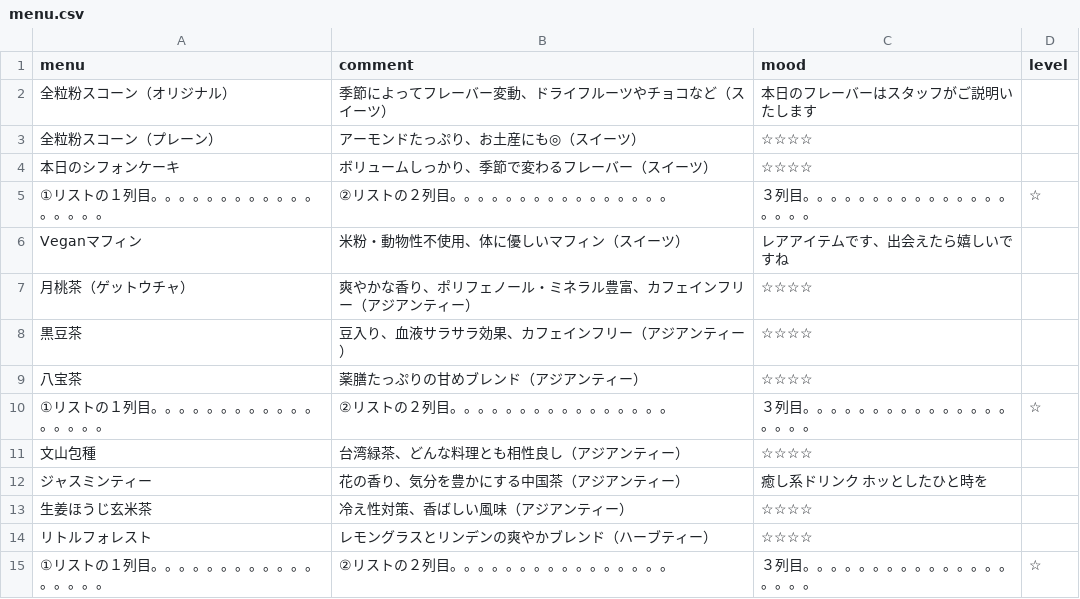
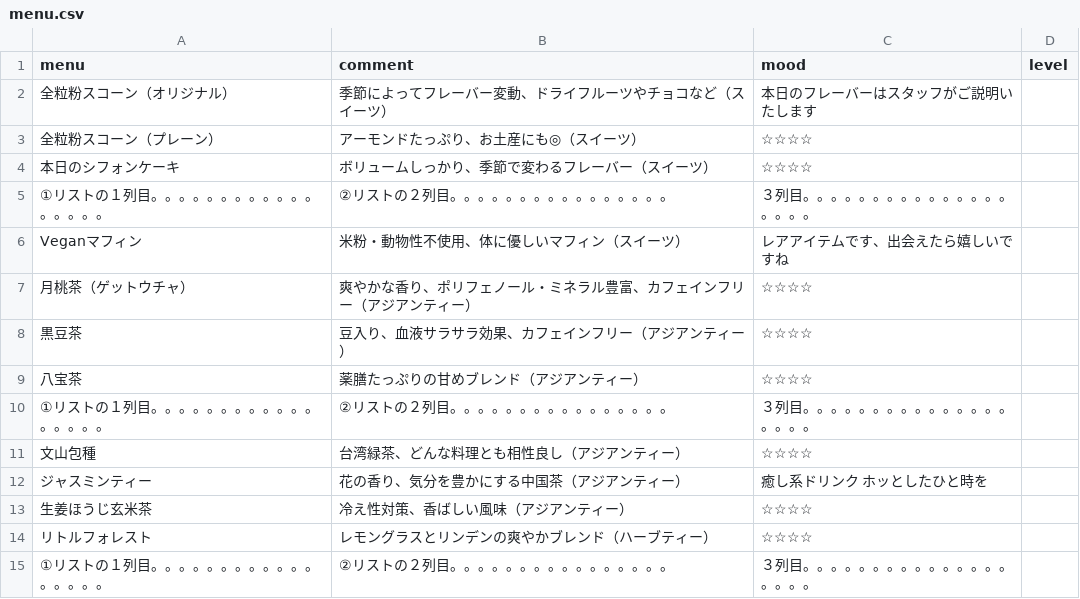
Before and after one commit to AA-ishi/cafe-gacha, a CSV file: menu.csv, drawn as a sheet.

Commit message:
Update menu.csv

```diff
--- a/menu.csv
+++ b/menu.csv
@@ -4,3 +4,3 @@
 本日のシフォンケーキ,ボリュームしっかり、季節で変わるフレーバー（スイーツ）,☆☆☆☆,
-①リストの１列目。。。。。。。。。。。。。。。。。,②リストの２列目。。。。。。。。。。。。。。。。,３列目。。。。。。。。。。。。。。。。。。。,☆,
+①リストの１列目。。。。。。。。。。。。。。。。。,②リストの２列目。。。。。。。。。。。。。。。。,３列目。。。。。。。。。。。。。。。。。。。,,
 Veganマフィン,米粉・動物性不使用、体に優しいマフィン（スイーツ）,レアアイテムです、出会えたら嬉しいですね,
@@ -9,3 +9,3 @@ Veganマフィン,米粉・動物性不使用、体に優しいマフィン（
 八宝茶,薬膳たっぷりの甘めブレンド（アジアンティー）,☆☆☆☆,
-①リストの１列目。。。。。。。。。。。。。。。。。,②リストの２列目。。。。。。。。。。。。。。。。,３列目。。。。。。。。。。。。。。。。。。。,☆,
+①リストの１列目。。。。。。。。。。。。。。。。。,②リストの２列目。。。。。。。。。。。。。。。。,３列目。。。。。。。。。。。。。。。。。。。,,
 文山包種,台湾緑茶、どんな料理とも相性良し（アジアンティー）,☆☆☆☆,
@@ -14,2 +14,2 @@ Veganマフィン,米粉・動物性不使用、体に優しいマフィン（
 リトルフォレスト,レモングラスとリンデンの爽やかブレンド（ハーブティー）,☆☆☆☆,
-①リストの１列目。。。。。。。。。。。。。。。。。,②リストの２列目。。。。。。。。。。。。。。。。,３列目。。。。。。。。。。。。。。。。。。。,☆,
+①リストの１列目。。。。。。。。。。。。。。。。。,②リストの２列目。。。。。。。。。。。。。。。。,３列目。。。。。。。。。。。。。。。。。。。,,
```
